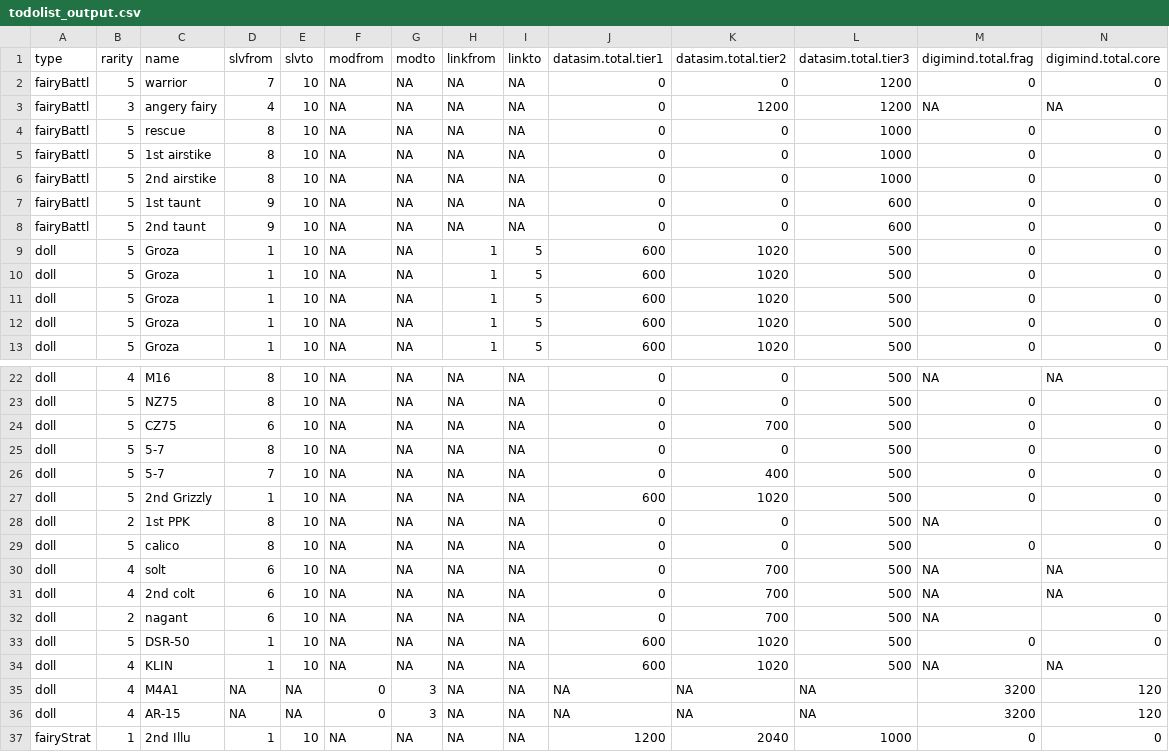
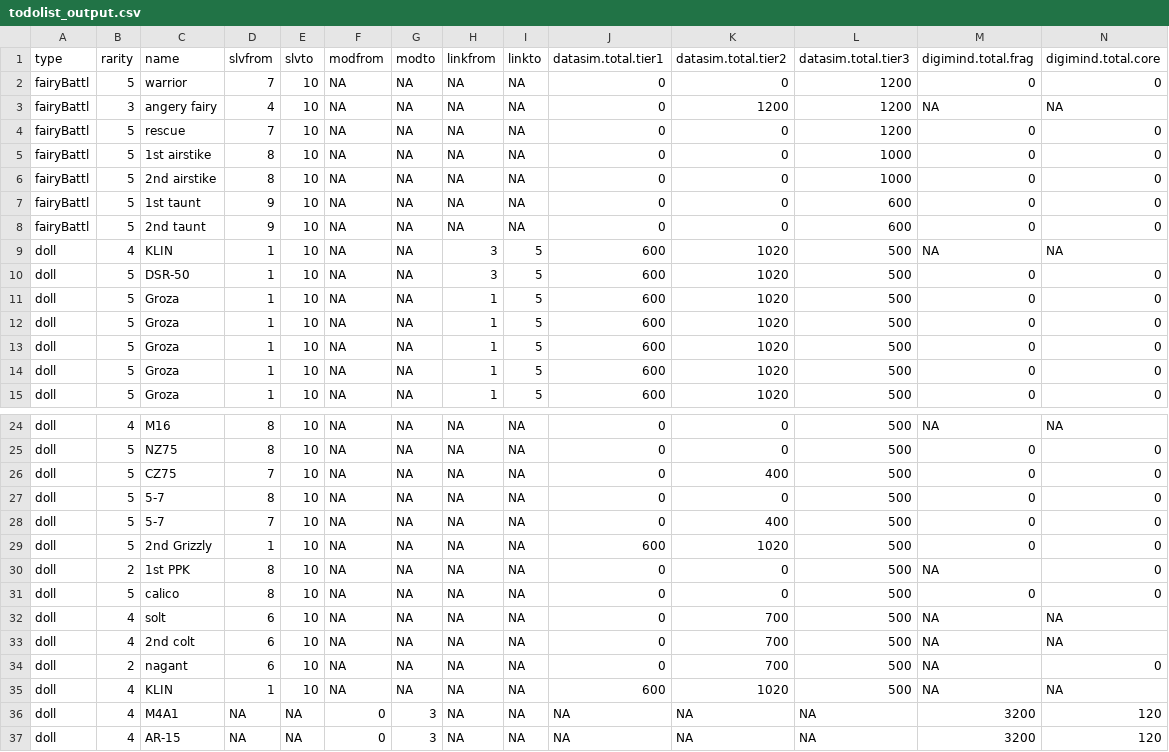
Before and after one commit to mnpqraven/gf, a CSV file: dbs/todolist_output.csv, drawn as a sheet; only a part is shown, gaps mark what is left out; the shorter side is filled out with more unchanged rows; removed rows and columns are numbered as before the commit, all else as after; rows hold the shown columns only; the diff names each change by its address in the sheet, - before the commit and + after, or states it on an @@ line.

```diff
--- a/dbs/todolist_output.csv
+++ b/dbs/todolist_output.csv
-D4 (slvfrom): 8
+D4 (slvfrom): 7
-L4 (datasim.total.tier3): 1000
+L4 (datasim.total.tier3): 1200
+row 9: doll | 4 | KLIN | 1 | 10 | NA | NA | 3 | 5 | 600 | 1020 | 500 | NA | NA
+row 10: doll | 5 | DSR-50 | 1 | 10 | NA | NA | 3 | 5 | 600 | 1020 | 500 | 0 | 0
-D26 (slvfrom): 6
+D26 (slvfrom): 7
-K26 (datasim.total.tier2): 700
+K26 (datasim.total.tier2): 400
-row 33: doll | 5 | DSR-50 | 1 | 10 | NA | NA | NA | NA | 600 | 1020 | 500 | 0 | 0
```
Also changed, not shown: dbs/dolllist_output.csv, dbs/list.csv, 4 other files.
